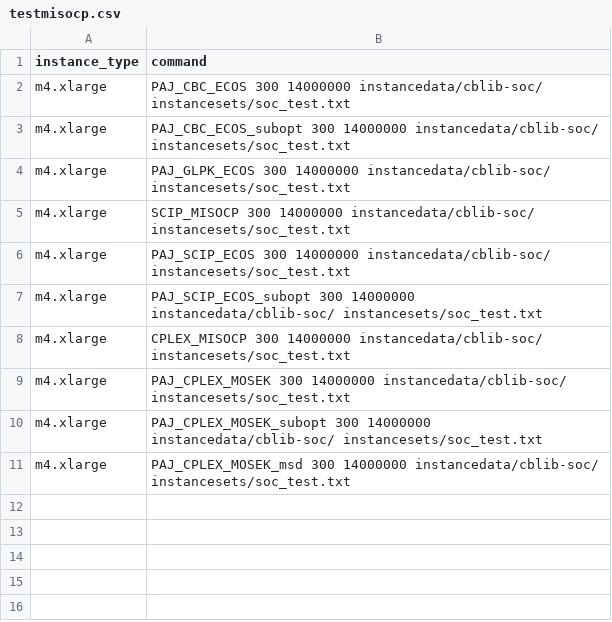
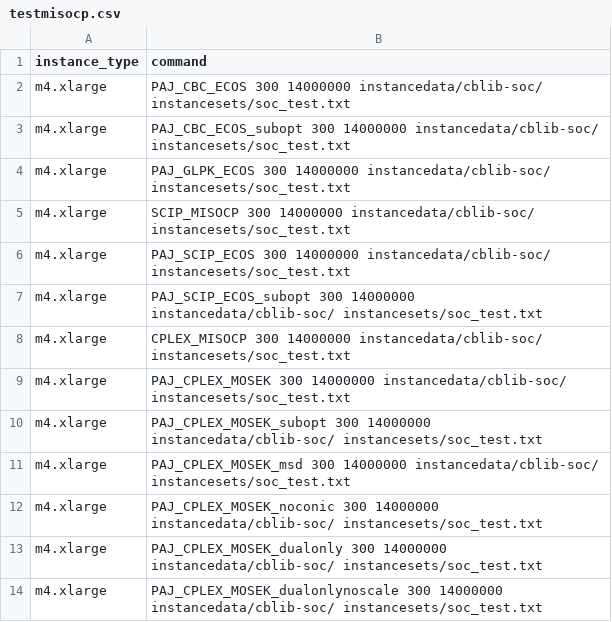
Before and after one commit to mlubin/PajaritoSupplement, a CSV file: awsjobs/testmisocp.csv, drawn as a sheet.

Commit message:
new solvers test

```diff
--- a/awsjobs/testmisocp.csv
+++ b/awsjobs/testmisocp.csv
@@ -11 +11,4 @@ m4.xlarge,PAJ_CPLEX_MOSEK_subopt 300 14000000 instancedata/cblib-soc/ instancese
 m4.xlarge,PAJ_CPLEX_MOSEK_msd 300 14000000 instancedata/cblib-soc/ instancesets/soc_test.txt
+m4.xlarge,PAJ_CPLEX_MOSEK_noconic 300 14000000 instancedata/cblib-soc/ instancesets/soc_test.txt
+m4.xlarge,PAJ_CPLEX_MOSEK_dualonly 300 14000000 instancedata/cblib-soc/ instancesets/soc_test.txt
+m4.xlarge,PAJ_CPLEX_MOSEK_dualonlynoscale 300 14000000 instancedata/cblib-soc/ instancesets/soc_test.txt
```
